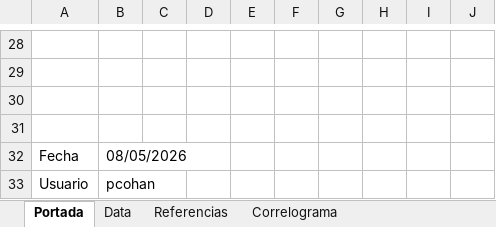
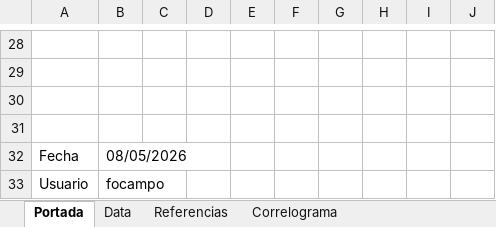
Before and after one commit to CES-BCSF/CicSFE_GitHub, an Excel workbook: indicadores/ARG-PIB_out.xlsx, sheet Portada, drawn as a sheet; only a part is shown, gaps mark what is left out; values as stored, in another font and other column widths than the file's, no borders; the diff names each change by its address in the sheet, - before the commit and + after, or states it on an @@ line.

```diff
--- a/indicadores/ARG-PIB_out.xlsx (sheet Portada)
+++ b/indicadores/ARG-PIB_out.xlsx (sheet Portada)
-B33: pcohan
+B33: focampo
```
Also changed, not shown: 2 other files.
